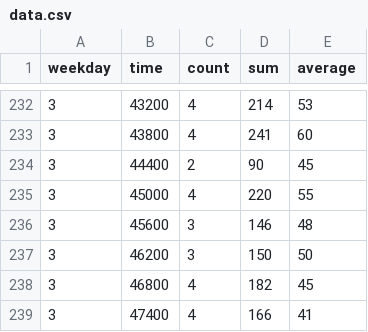
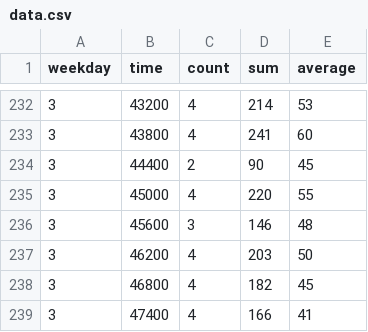
Before and after one commit to thhuang/dasc-stats, a CSV file: data.csv, drawn as a sheet; only a part is shown, gaps mark what is left out.

Commit message:
update stats

```diff
--- a/data.csv
+++ b/data.csv
@@ -236,3 +236,3 @@ weekday,time,count,sum,average
 3,45600,3,146,48
-3,46200,3,150,50
+3,46200,4,203,50
 3,46800,4,182,45
```
